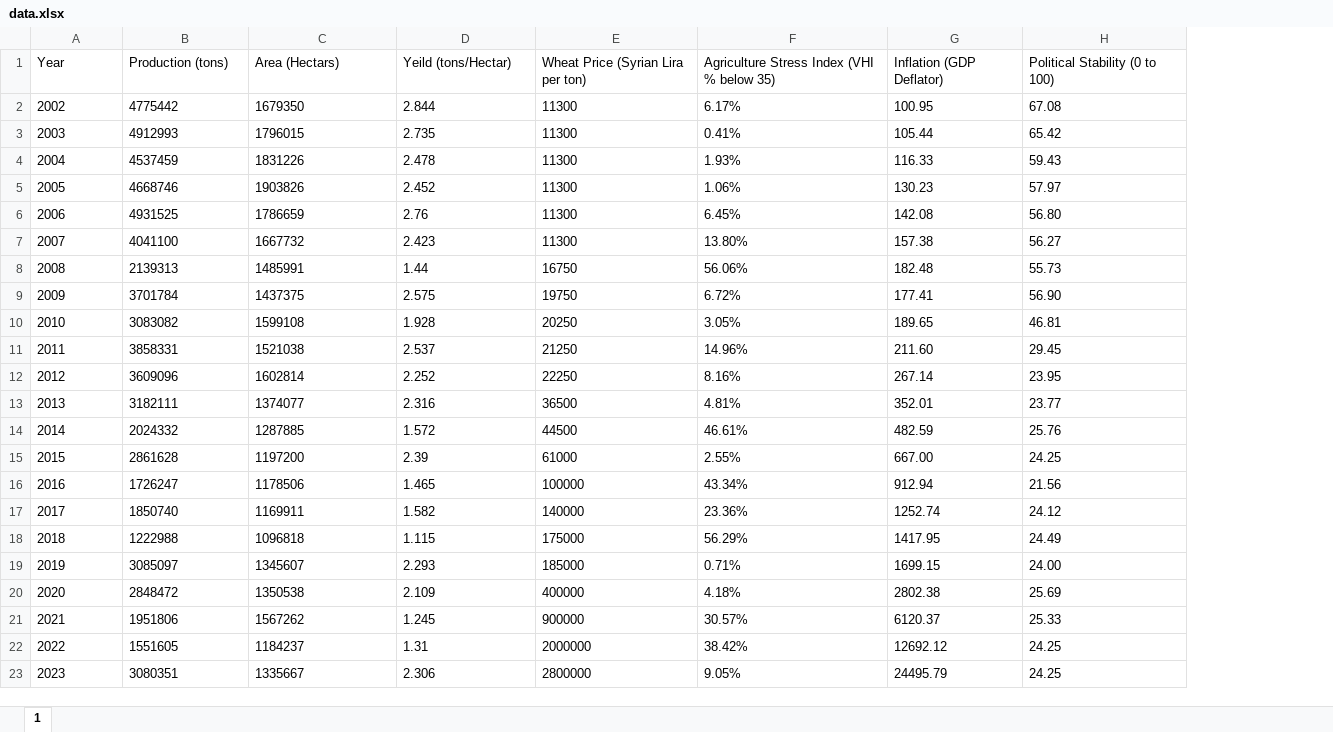
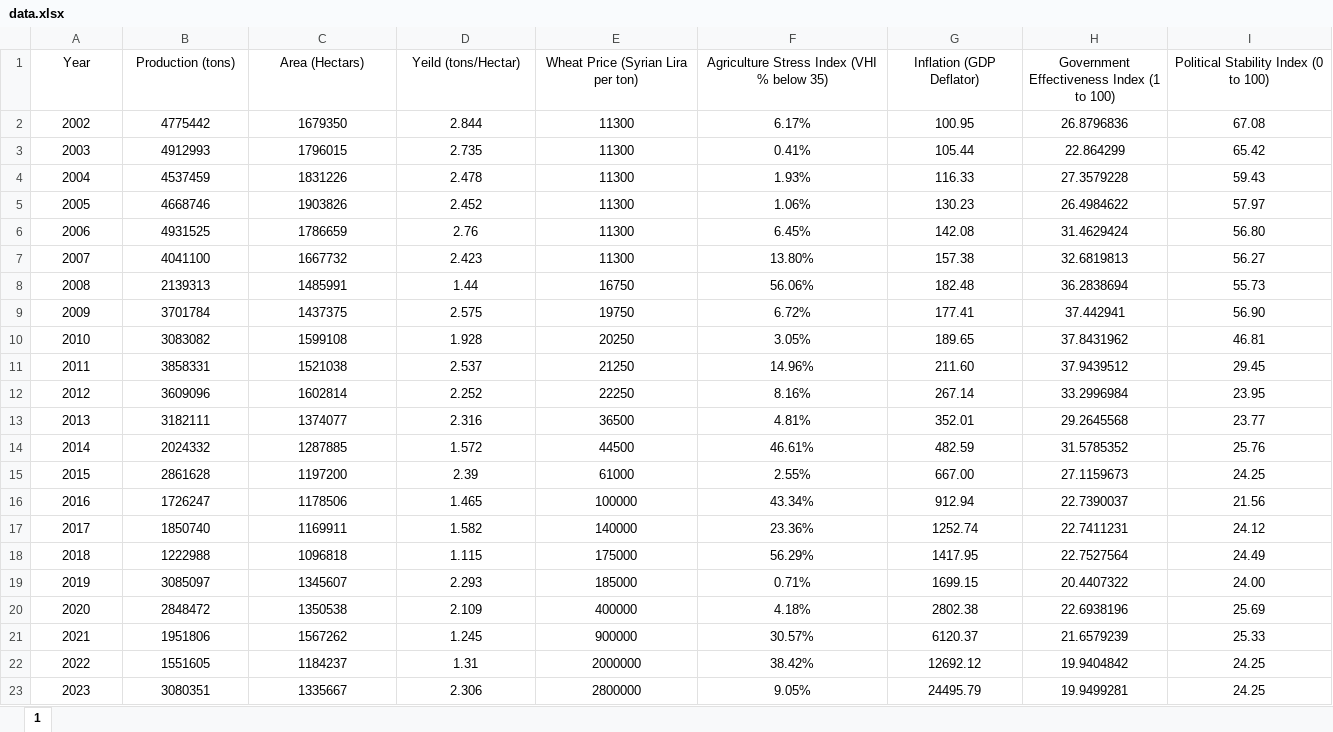
Before and after one commit to shoaib-mohsen/syrian-wheat-supply-response-model, an Excel workbook: data/raw/data.xlsx, sheet 1, drawn as a sheet; only a part is shown; values as stored, in another font and other column widths than the file's, no borders; addresses are those after the commit; the diff covers the shown part only; the diff names each change by its address in the sheet, - before the commit and + after, or states it on an @@ line.

Commit message:
Update data import and processing for revised dataset

```diff
--- a/data/raw/data.xlsx (sheet 1)
+++ b/data/raw/data.xlsx (sheet 1)
+column H, rows 1-23: Government Effectiveness Index (1 to 100) | 26.8796836 | 22.864299 | 27.3579228 | 26.4984622 | 31.4629424 | 32.6819813 | 36.2838694 | 37.442941 | 37.8431962 | 37.9439512 | 33.2996984 | 29.2645568 | 31.5785352 | 27.1159673 | 22.7390037 | 22.7411231 | 22.7527564 | 20.4407322 | 22.6938196 | 21.6579239 | 19.9404842 | 19.9499281
-A1:G23 alignment: left
+A1:G23 alignment: center
-I1: Political Stability (0 to 100)
+I1: Political Stability Index (0 to 100)
-I1 alignment: left
+I1 alignment: center
-I2:I23 alignment: left
+I2:I23 alignment: center
```
Also changed, not shown: cell formats elsewhere in this sheet, 6 other files.
